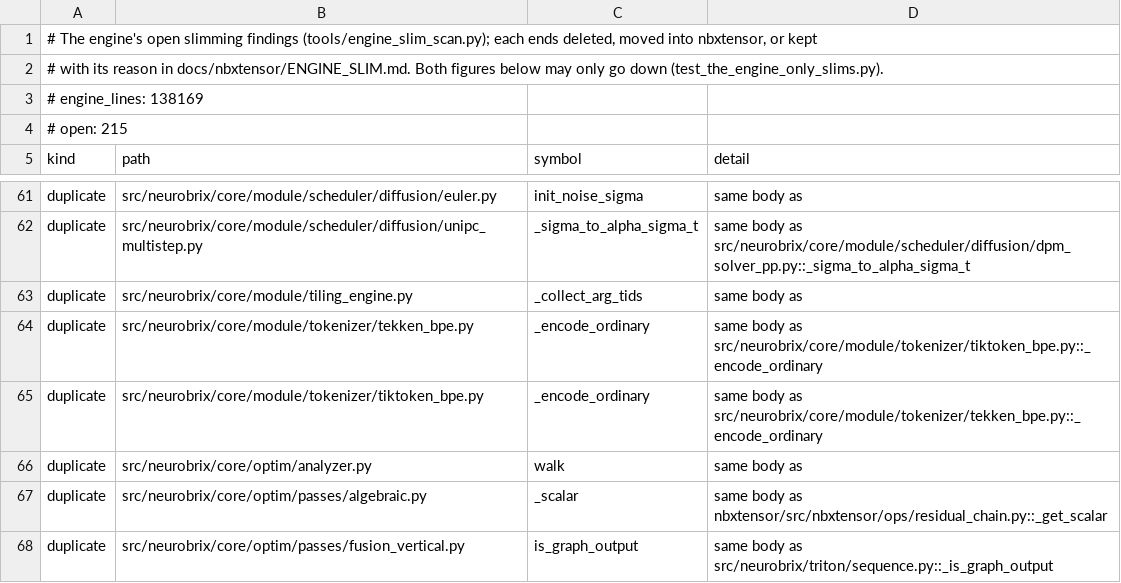
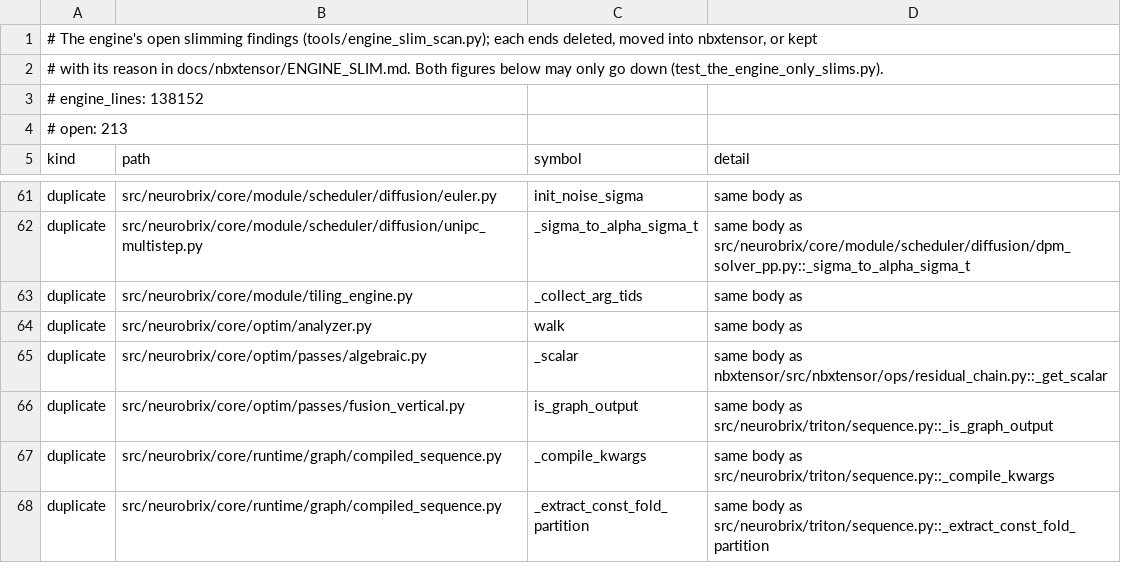
Before and after one commit to NeuroBrix/neurobrix, a TSV file: docs/nbxtensor/engine_slim_list.tsv, drawn as a sheet; only a part is shown, gaps mark what is left out; the shorter side is filled out with more unchanged rows.

Commit message:
engine slim (core/module/tokenizer): PyTekken's _encode_ordinary is PyTiktoken's (the same byte-level BPE to the AST, only the docstring differed) — taken as a class attribute, no copy. Checked: Voxtral-Mini-3B's tekken.json encodes a mixed-script sample to the same 21 ids as before. Open findings 215 -> 213

```diff
--- a/docs/nbxtensor/engine_slim_list.tsv
+++ b/docs/nbxtensor/engine_slim_list.tsv
@@ -2,4 +2,4 @@
 # with its reason in docs/nbxtensor/ENGINE_SLIM.md. Both figures below may only go down (test_the_engine_only_slims.py).
-# engine_lines: 138169
-# open: 215
+# engine_lines: 138152
+# open: 213
 kind	path	symbol	detail
@@ -63,4 +63,2 @@ duplicate	src/neurobrix/core/module/scheduler/diffusion/unipc_multistep.py	_sigm
 duplicate	src/neurobrix/core/module/tiling_engine.py	_collect_arg_tids	same body as
-duplicate	src/neurobrix/core/module/tokenizer/tekken_bpe.py	_encode_ordinary	same body as src/neurobrix/core/module/tokenizer/tiktoken_bpe.py::_encode_ordinary
-duplicate	src/neurobrix/core/module/tokenizer/tiktoken_bpe.py	_encode_ordinary	same body as src/neurobrix/core/module/tokenizer/tekken_bpe.py::_encode_ordinary
 duplicate	src/neurobrix/core/optim/analyzer.py	walk	same body as
```
Also changed, not shown: 1 other file.
